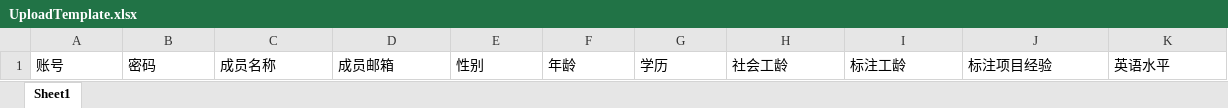
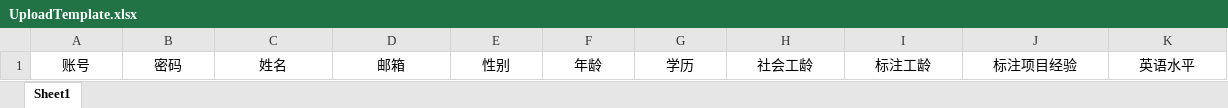
Before and after one commit to WhiteFlaw/data-annotation-floating-ui, an Excel workbook: public/static/uploadTemplate/UploadTemplate.xlsx, sheet Sheet1, drawn as a sheet; values as stored, in another font and other column widths than the file's, no borders; the diff names each change by its address in the sheet, - before the commit and + after, or states it on an @@ line.

```diff
--- a/public/static/uploadTemplate/UploadTemplate.xlsx (sheet Sheet1)
+++ b/public/static/uploadTemplate/UploadTemplate.xlsx (sheet Sheet1)
-A1:K1 alignment: left
+A1:K1 alignment: center
-C1: 成员名称
+C1: 姓名
-D1: 成员邮箱
+D1: 邮箱
```
Also changed, not shown: 15 other files.
